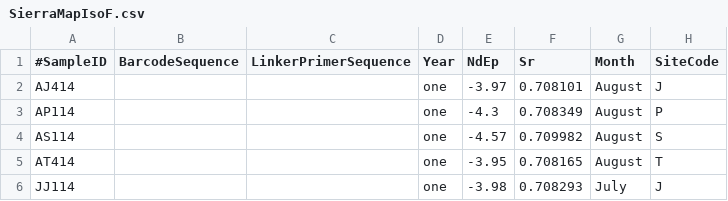
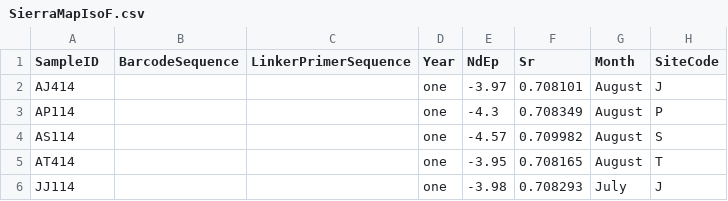
Before and after one commit to mmaltz/DustMS-ITSseqs2014-15, a CSV file: Dust_FunGuilds/SierraMapIsoF.csv, drawn as a sheet; only a part is shown; the diff names each change by its address in the sheet, - before the commit and + after, or states it on an @@ line.

```diff
--- a/Dust_FunGuilds/SierraMapIsoF.csv
+++ b/Dust_FunGuilds/SierraMapIsoF.csv
-A1: #SampleID
+A1: SampleID
```
Also changed, not shown: 2 other files.
